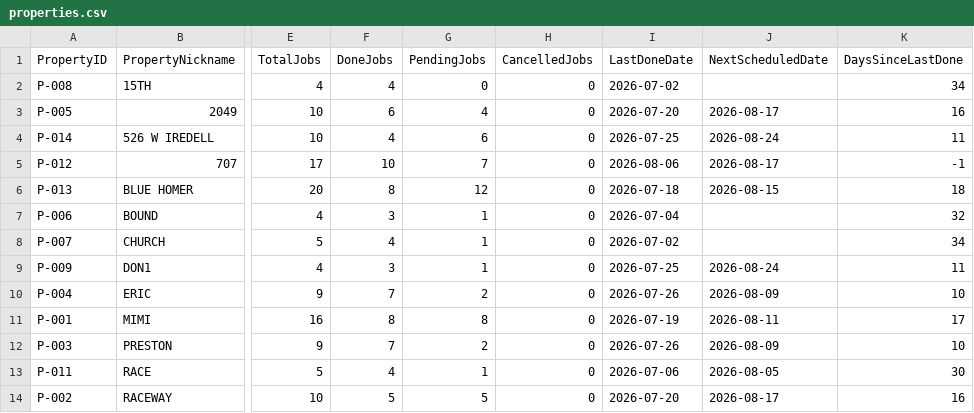
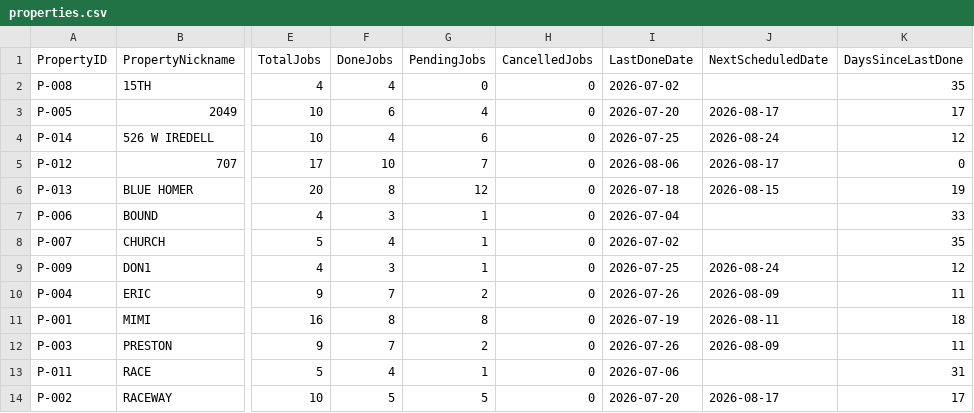
Before and after one commit to emw-oldwell/oldwell-mowing-dashboard, a CSV file: exports/properties.csv, drawn as a sheet; only a part is shown, gaps mark what is left out; the diff names each change by its address in the sheet, - before the commit and + after, or states it on an @@ line.

```diff
--- a/exports/properties.csv
+++ b/exports/properties.csv
-K2 (DaysSinceLastDone): 34
+K2 (DaysSinceLastDone): 35
-K3 (DaysSinceLastDone): 16
+K3 (DaysSinceLastDone): 17
-K4 (DaysSinceLastDone): 11
+K4 (DaysSinceLastDone): 12
-K5 (DaysSinceLastDone): -1
+K5 (DaysSinceLastDone): 0
-K6 (DaysSinceLastDone): 18
+K6 (DaysSinceLastDone): 19
-K7 (DaysSinceLastDone): 32
+K7 (DaysSinceLastDone): 33
-K8 (DaysSinceLastDone): 34
+K8 (DaysSinceLastDone): 35
-K9 (DaysSinceLastDone): 11
+K9 (DaysSinceLastDone): 12
-K10 (DaysSinceLastDone): 10
+K10 (DaysSinceLastDone): 11
-K11 (DaysSinceLastDone): 17
+K11 (DaysSinceLastDone): 18
-K12 (DaysSinceLastDone): 10
+K12 (DaysSinceLastDone): 11
-J13 (NextScheduledDate): 2026-08-05
+J13 (NextScheduledDate): (empty)
-K13 (DaysSinceLastDone): 30
+K13 (DaysSinceLastDone): 31
-K14 (DaysSinceLastDone): 16
+K14 (DaysSinceLastDone): 17
```
Also changed, not shown: exports/crews.csv, 1 other file.
